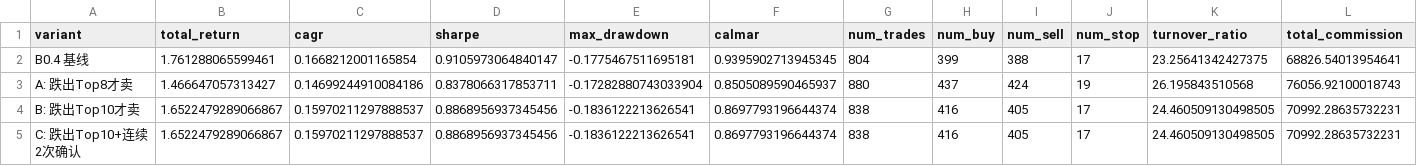
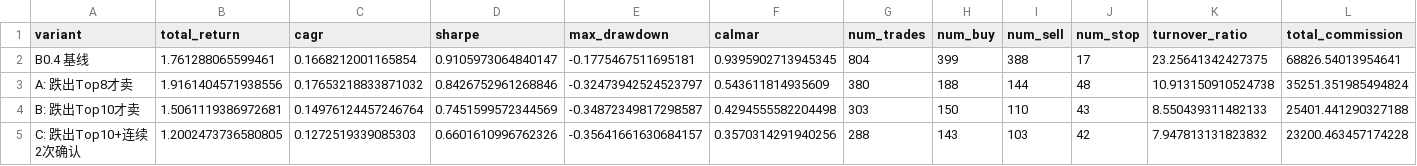
Before and after one commit to xgao1986-prog/etf-rotation-model, a CSV file: reports/b1_holding_stability_metrics.csv, drawn as a sheet; only a part is shown; removed rows and columns are numbered as before the commit, all else as after; rows hold the shown columns only; the diff names each change by its address in the sheet, - before the commit and + after, or states it on an @@ line.

```diff
--- a/reports/b1_holding_stability_metrics.csv
+++ b/reports/b1_holding_stability_metrics.csv
-row 3: A: 跌出Top8才卖 | 1.466647057313427 | 0.14699244910084186 | 0.8378066317853711 | -0.17282880743033904 | 0.8505089590465937 | 880 | 437 | 424 | 19 | 26.195843510568 | 76056.92100018743
-row 4: B: 跌出Top10才卖 | 1.6522479289066867 | 0.15970211297888537 | 0.8868956937345456 | -0.1836122213626541 | 0.8697793196644374 | 838 | 416 | 405 | 17 | 24.460509130498505 | 70992.28635732231
-row 5: C: 跌出Top10+连续2次确认 | 1.6522479289066867 | 0.15970211297888537 | 0.8868956937345456 | -0.1836122213626541 | 0.8697793196644374 | 838 | 416 | 405 | 17 | 24.460509130498505 | 70992.28635732231
+row 3: A: 跌出Top8才卖 | 1.9161404571938556 | 0.17653218833871032 | 0.8426752961268846 | -0.32473942524523797 | 0.543611814935609 | 380 | 188 | 144 | 48 | 10.913150910524738 | 35251.351985494824
+row 4: B: 跌出Top10才卖 | 1.5061119386972681 | 0.14976124457246764 | 0.7451599572344569 | -0.34872349817298587 | 0.4294555582204498 | 303 | 150 | 110 | 43 | 8.550439311482133 | 25401.441290327188
+row 5: C: 跌出Top10+连续2次确认 | 1.2002473736580805 | 0.1272519339085303 | 0.6601610996762326 | -0.35641661630684157 | 0.3570314291940256 | 288 | 143 | 103 | 42 | 7.947813131823832 | 23200.463457174228
```
Also changed, not shown: reports/b1_holding_stability_exit_attribution.csv, 4 other files.
